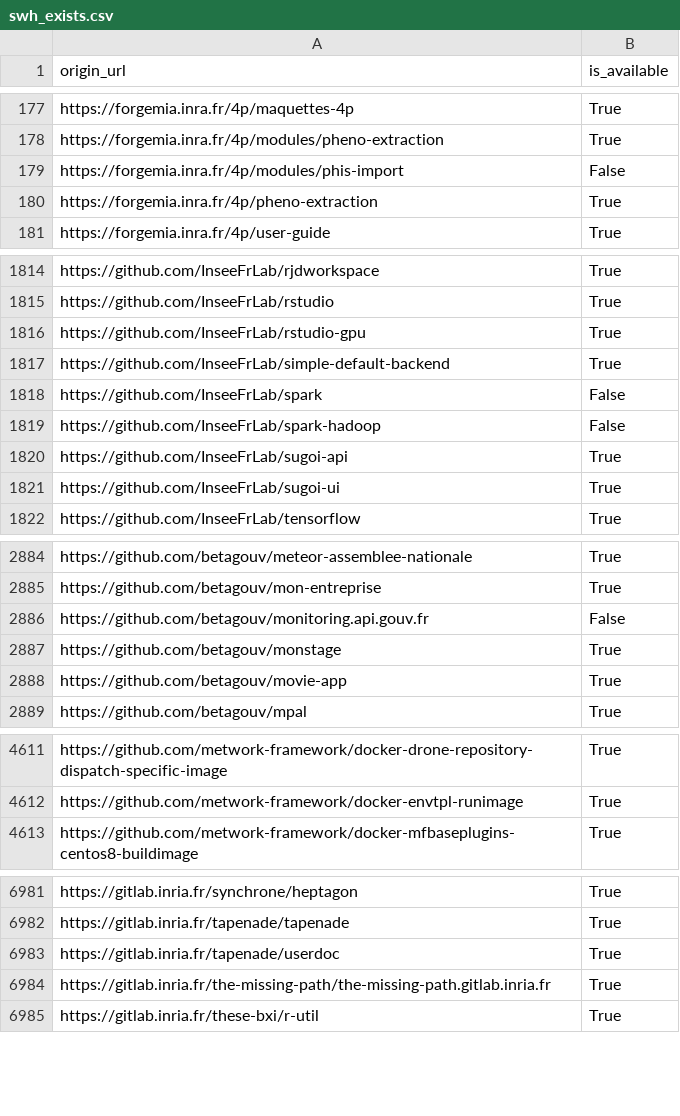
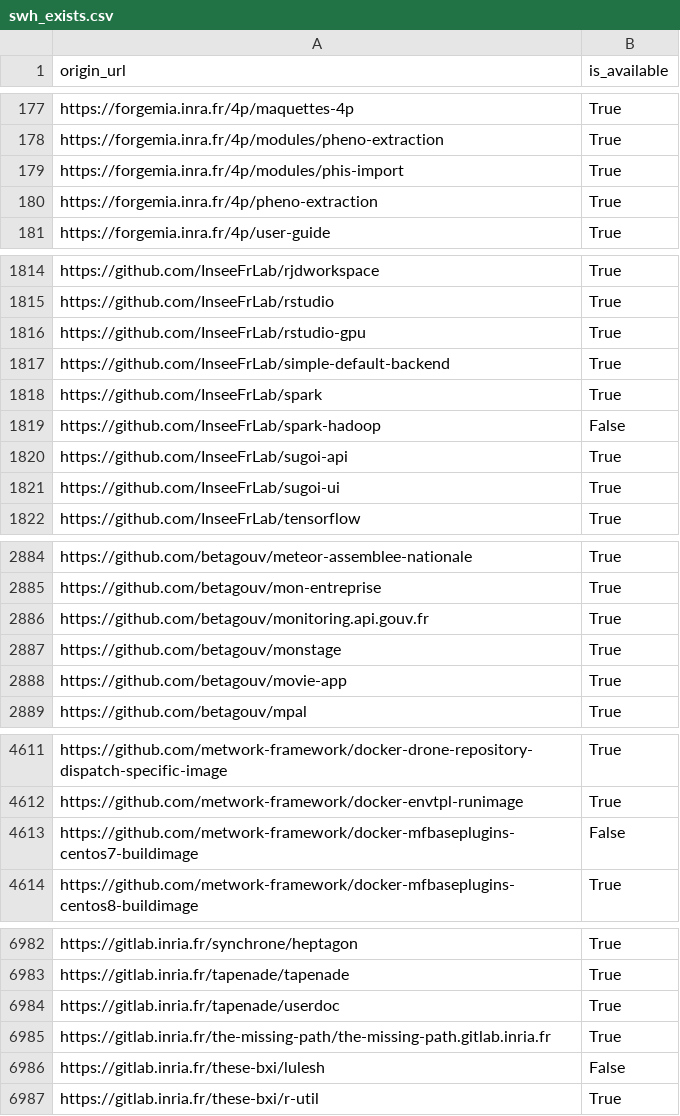
Before and after one commit to etalab/data-codes-sources-fr, a CSV file: data/swh_exists.csv, drawn as a sheet; only a part is shown, gaps mark what is left out; the diff covers the shown part only.

Commit message:
New data at 2021-02-09T19:45:24Z [ci skip]

```diff
--- a/data/swh_exists.csv
+++ b/data/swh_exists.csv
@@ -178,3 +178,3 @@ https://forgemia.inra.fr/4p/maquettes-4p,True
 https://forgemia.inra.fr/4p/modules/pheno-extraction,True
-https://forgemia.inra.fr/4p/modules/phis-import,False
+https://forgemia.inra.fr/4p/modules/phis-import,True
 https://forgemia.inra.fr/4p/pheno-extraction,True
@@ -1817,3 +1817,3 @@ https://github.com/InseeFrLab/rstudio-gpu,True
 https://github.com/InseeFrLab/simple-default-backend,True
-https://github.com/InseeFrLab/spark,False
+https://github.com/InseeFrLab/spark,True
 https://github.com/InseeFrLab/spark-hadoop,False
@@ -2885,3 +2885,3 @@ https://github.com/betagouv/meteor-assemblee-nationale,True
 https://github.com/betagouv/mon-entreprise,True
-https://github.com/betagouv/monitoring.api.gouv.fr,False
+https://github.com/betagouv/monitoring.api.gouv.fr,True
 https://github.com/betagouv/monstage,True
@@ -4612,2 +4612,3 @@ https://github.com/metwork-framework/docker-drone-repository-dispatch-specific-i
 https://github.com/metwork-framework/docker-envtpl-runimage,True
+https://github.com/metwork-framework/docker-mfbaseplugins-centos7-buildimage,False
 https://github.com/metwork-framework/docker-mfbaseplugins-centos8-buildimage,True
@@ -6984,2 +6985,3 @@ https://gitlab.inria.fr/tapenade/userdoc,True
 https://gitlab.inria.fr/the-missing-path/the-missing-path.gitlab.inria.fr,True
+https://gitlab.inria.fr/these-bxi/lulesh,False
 https://gitlab.inria.fr/these-bxi/r-util,True
```
Also changed, not shown: 6 edited cells elsewhere in this file, data/organisations/csv/all.csv, 4 other files.
